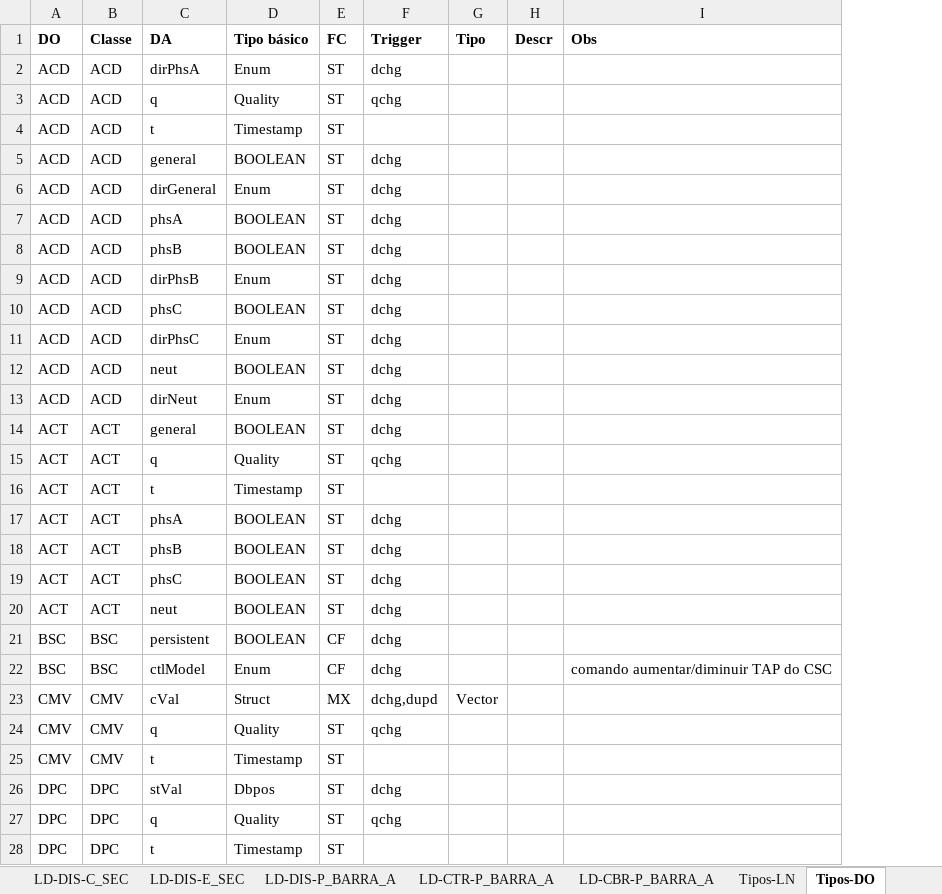
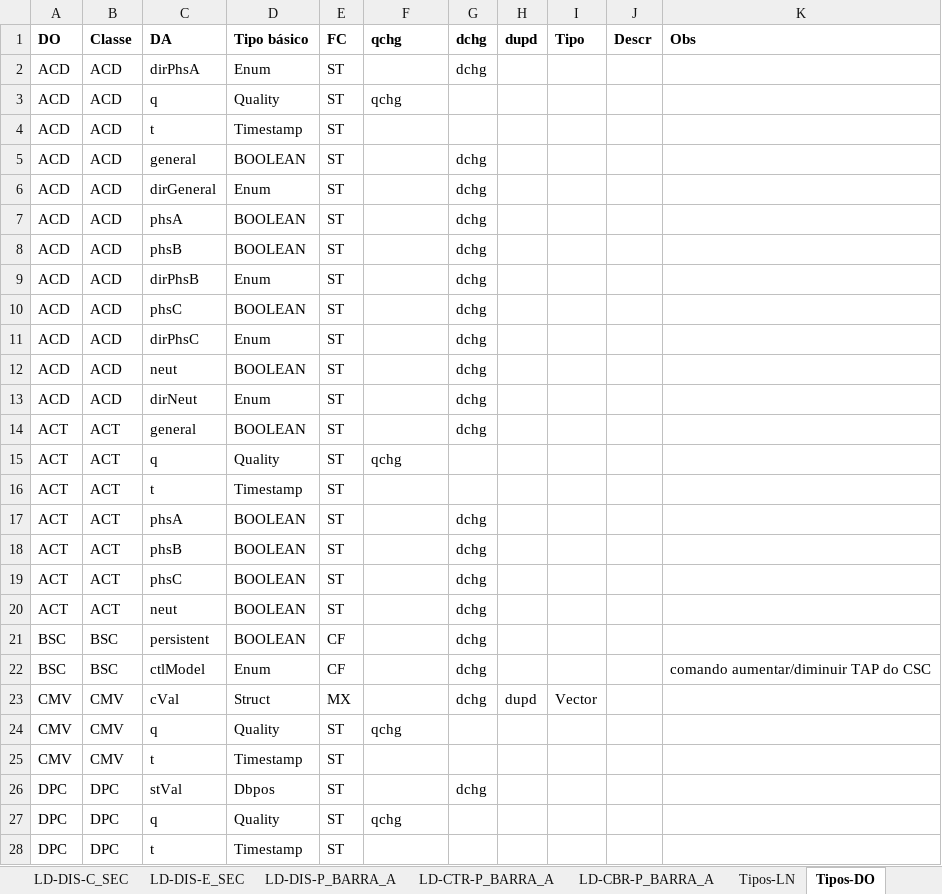
Before and after one commit to zecruel/sand_box, an Excel workbook: ssd/Nova_ponte­_ssd.xlsm, sheet Tipos-DO, drawn as a sheet; only a part is shown; values as stored, in another font and other column widths than the file's, no borders; the diff covers the shown part only; the diff names each change by its address in the sheet, - before the commit and + after, or states it on an @@ line.

Commit message:
Add files via upload

```diff
--- a/ssd/Nova_ponte­_ssd.xlsm (sheet Tipos-DO)
+++ b/ssd/Nova_ponte­_ssd.xlsm (sheet Tipos-DO)
+column G, rows 1-26: dchg | dchg |  |  | dchg | dchg | dchg | dchg | dchg | dchg | dchg | dchg | dchg | dchg |  |  | dchg | dchg | dchg | dchg | dchg | dchg | dchg |  |  | dchg
+column H, rows 1-23: dupd |  |  |  |  |  |  |  |  |  |  |  |  |  |  |  |  |  |  |  |  |  | dupd
-F1: Trigger
+F1: qchg
-F2: dchg
+F2: (empty)
-F5:F14: dchg
+F5:F14: (empty)
-F17:F22: dchg
+F17:F22: (empty)
-F23: dchg,dupd
+F23: (empty)
-F26: dchg
+F26: (empty)
```
Also changed, not shown: 20 edited cells elsewhere in this sheet, sheet Tipos-enum, sheet Tipos-struct.
